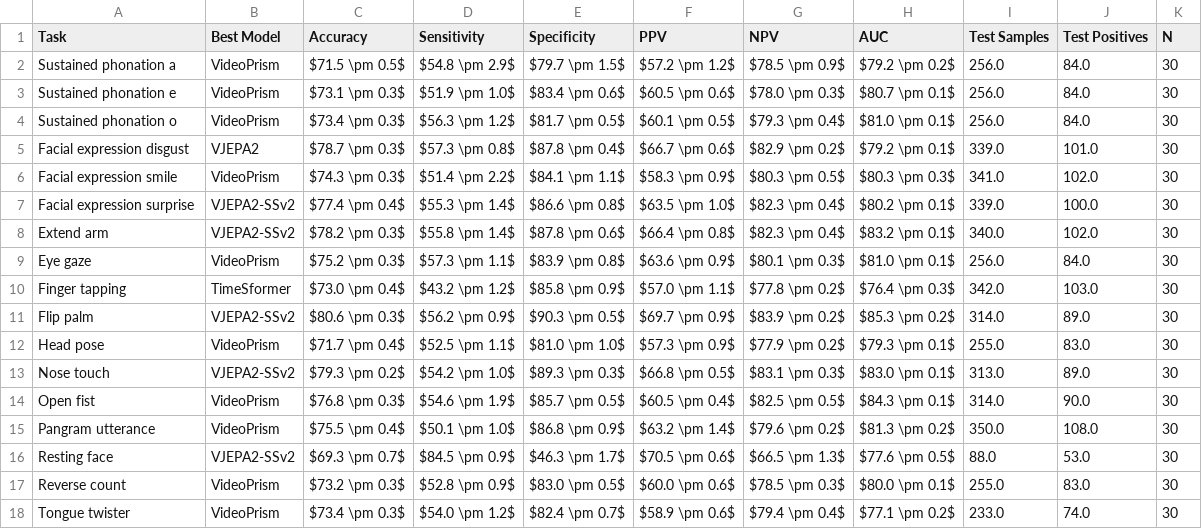
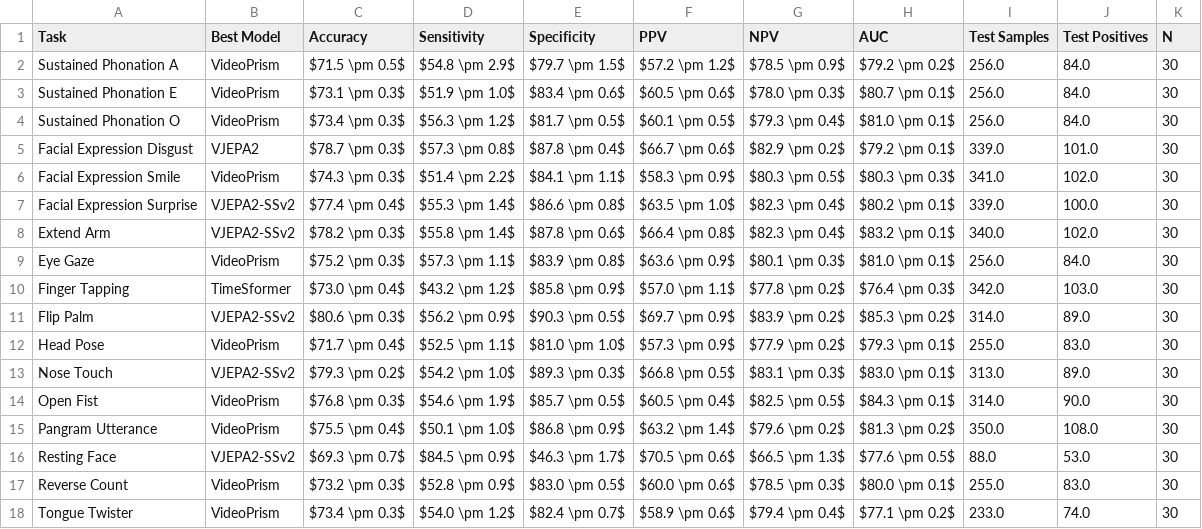
Before and after one commit to saiful1105020/park_video_benchmarking, a CSV file: results/R2_Task_Screening_Performance/wandb_results/summary_best_models_per_task_with_random_seeds_final_with_CI_random_seeds.csv, drawn as a sheet.

```diff
--- a/results/R2_Task_Screening_Performance/wandb_results/summary_best_models_per_task_with_random_seeds_final_with_CI_random_seeds.csv
+++ b/results/R2_Task_Screening_Performance/wandb_results/summary_best_models_per_task_with_random_seeds_final_with_CI_random_seeds.csv
@@ -1,18 +1,18 @@
 Task,Best Model,Accuracy,Sensitivity,Specificity,PPV,NPV,AUC,Test Samples,Test Positives,N
-Sustained phonation a,VideoPrism,$71.5 \pm 0.5$,$54.8 \pm 2.9$,$79.7 \pm 1.5$,$57.2 \pm 1.2$,$78.5 \pm 0.9$,$79.2 \pm 0.2$,256.0,84.0,30
-Sustained phonation e,VideoPrism,$73.1 \pm 0.3$,$51.9 \pm 1.0$,$83.4 \pm 0.6$,$60.5 \pm 0.6$,$78.0 \pm 0.3$,$80.7 \pm 0.1$,256.0,84.0,30
-Sustained phonation o,VideoPrism,$73.4 \pm 0.3$,$56.3 \pm 1.2$,$81.7 \pm 0.5$,$60.1 \pm 0.5$,$79.3 \pm 0.4$,$81.0 \pm 0.1$,256.0,84.0,30
-Facial expression disgust,VJEPA2,$78.7 \pm 0.3$,$57.3 \pm 0.8$,$87.8 \pm 0.4$,$66.7 \pm 0.6$,$82.9 \pm 0.2$,$79.2 \pm 0.1$,339.0,101.0,30
-Facial expression smile,VideoPrism,$74.3 \pm 0.3$,$51.4 \pm 2.2$,$84.1 \pm 1.1$,$58.3 \pm 0.9$,$80.3 \pm 0.5$,$80.3 \pm 0.3$,341.0,102.0,30
-Facial expression surprise,VJEPA2-SSv2,$77.4 \pm 0.4$,$55.3 \pm 1.4$,$86.6 \pm 0.8$,$63.5 \pm 1.0$,$82.3 \pm 0.4$,$80.2 \pm 0.1$,339.0,100.0,30
-Extend arm,VJEPA2-SSv2,$78.2 \pm 0.3$,$55.8 \pm 1.4$,$87.8 \pm 0.6$,$66.4 \pm 0.8$,$82.3 \pm 0.4$,$83.2 \pm 0.1$,340.0,102.0,30
-Eye gaze,VideoPrism,$75.2 \pm 0.3$,$57.3 \pm 1.1$,$83.9 \pm 0.8$,$63.6 \pm 0.9$,$80.1 \pm 0.3$,$81.0 \pm 0.1$,256.0,84.0,30
-Finger tapping,TimeSformer,$73.0 \pm 0.4$,$43.2 \pm 1.2$,$85.8 \pm 0.9$,$57.0 \pm 1.1$,$77.8 \pm 0.2$,$76.4 \pm 0.3$,342.0,103.0,30
-Flip palm,VJEPA2-SSv2,$80.6 \pm 0.3$,$56.2 \pm 0.9$,$90.3 \pm 0.5$,$69.7 \pm 0.9$,$83.9 \pm 0.2$,$85.3 \pm 0.2$,314.0,89.0,30
-Head pose,VideoPrism,$71.7 \pm 0.4$,$52.5 \pm 1.1$,$81.0 \pm 1.0$,$57.3 \pm 0.9$,$77.9 \pm 0.2$,$79.3 \pm 0.1$,255.0,83.0,30
-Nose touch,VJEPA2-SSv2,$79.3 \pm 0.2$,$54.2 \pm 1.0$,$89.3 \pm 0.3$,$66.8 \pm 0.5$,$83.1 \pm 0.3$,$83.0 \pm 0.1$,313.0,89.0,30
-Open fist,VideoPrism,$76.8 \pm 0.3$,$54.6 \pm 1.9$,$85.7 \pm 0.5$,$60.5 \pm 0.4$,$82.5 \pm 0.5$,$84.3 \pm 0.1$,314.0,90.0,30
-Pangram utterance,VideoPrism,$75.5 \pm 0.4$,$50.1 \pm 1.0$,$86.8 \pm 0.9$,$63.2 \pm 1.4$,$79.6 \pm 0.2$,$81.3 \pm 0.2$,350.0,108.0,30
-Resting face,VJEPA2-SSv2,$69.3 \pm 0.7$,$84.5 \pm 0.9$,$46.3 \pm 1.7$,$70.5 \pm 0.6$,$66.5 \pm 1.3$,$77.6 \pm 0.5$,88.0,53.0,30
-Reverse count,VideoPrism,$73.2 \pm 0.3$,$52.8 \pm 0.9$,$83.0 \pm 0.5$,$60.0 \pm 0.6$,$78.5 \pm 0.3$,$80.0 \pm 0.1$,255.0,83.0,30
-Tongue twister,VideoPrism,$73.4 \pm 0.3$,$54.0 \pm 1.2$,$82.4 \pm 0.7$,$58.9 \pm 0.6$,$79.4 \pm 0.4$,$77.1 \pm 0.2$,233.0,74.0,30
+Sustained Phonation A,VideoPrism,$71.5 \pm 0.5$,$54.8 \pm 2.9$,$79.7 \pm 1.5$,$57.2 \pm 1.2$,$78.5 \pm 0.9$,$79.2 \pm 0.2$,256.0,84.0,30
+Sustained Phonation E,VideoPrism,$73.1 \pm 0.3$,$51.9 \pm 1.0$,$83.4 \pm 0.6$,$60.5 \pm 0.6$,$78.0 \pm 0.3$,$80.7 \pm 0.1$,256.0,84.0,30
+Sustained Phonation O,VideoPrism,$73.4 \pm 0.3$,$56.3 \pm 1.2$,$81.7 \pm 0.5$,$60.1 \pm 0.5$,$79.3 \pm 0.4$,$81.0 \pm 0.1$,256.0,84.0,30
+Facial Expression Disgust,VJEPA2,$78.7 \pm 0.3$,$57.3 \pm 0.8$,$87.8 \pm 0.4$,$66.7 \pm 0.6$,$82.9 \pm 0.2$,$79.2 \pm 0.1$,339.0,101.0,30
+Facial Expression Smile,VideoPrism,$74.3 \pm 0.3$,$51.4 \pm 2.2$,$84.1 \pm 1.1$,$58.3 \pm 0.9$,$80.3 \pm 0.5$,$80.3 \pm 0.3$,341.0,102.0,30
+Facial Expression Surprise,VJEPA2-SSv2,$77.4 \pm 0.4$,$55.3 \pm 1.4$,$86.6 \pm 0.8$,$63.5 \pm 1.0$,$82.3 \pm 0.4$,$80.2 \pm 0.1$,339.0,100.0,30
+Extend Arm,VJEPA2-SSv2,$78.2 \pm 0.3$,$55.8 \pm 1.4$,$87.8 \pm 0.6$,$66.4 \pm 0.8$,$82.3 \pm 0.4$,$83.2 \pm 0.1$,340.0,102.0,30
+Eye Gaze,VideoPrism,$75.2 \pm 0.3$,$57.3 \pm 1.1$,$83.9 \pm 0.8$,$63.6 \pm 0.9$,$80.1 \pm 0.3$,$81.0 \pm 0.1$,256.0,84.0,30
+Finger Tapping,TimeSformer,$73.0 \pm 0.4$,$43.2 \pm 1.2$,$85.8 \pm 0.9$,$57.0 \pm 1.1$,$77.8 \pm 0.2$,$76.4 \pm 0.3$,342.0,103.0,30
+Flip Palm,VJEPA2-SSv2,$80.6 \pm 0.3$,$56.2 \pm 0.9$,$90.3 \pm 0.5$,$69.7 \pm 0.9$,$83.9 \pm 0.2$,$85.3 \pm 0.2$,314.0,89.0,30
+Head Pose,VideoPrism,$71.7 \pm 0.4$,$52.5 \pm 1.1$,$81.0 \pm 1.0$,$57.3 \pm 0.9$,$77.9 \pm 0.2$,$79.3 \pm 0.1$,255.0,83.0,30
+Nose Touch,VJEPA2-SSv2,$79.3 \pm 0.2$,$54.2 \pm 1.0$,$89.3 \pm 0.3$,$66.8 \pm 0.5$,$83.1 \pm 0.3$,$83.0 \pm 0.1$,313.0,89.0,30
+Open Fist,VideoPrism,$76.8 \pm 0.3$,$54.6 \pm 1.9$,$85.7 \pm 0.5$,$60.5 \pm 0.4$,$82.5 \pm 0.5$,$84.3 \pm 0.1$,314.0,90.0,30
+Pangram Utterance,VideoPrism,$75.5 \pm 0.4$,$50.1 \pm 1.0$,$86.8 \pm 0.9$,$63.2 \pm 1.4$,$79.6 \pm 0.2$,$81.3 \pm 0.2$,350.0,108.0,30
+Resting Face,VJEPA2-SSv2,$69.3 \pm 0.7$,$84.5 \pm 0.9$,$46.3 \pm 1.7$,$70.5 \pm 0.6$,$66.5 \pm 1.3$,$77.6 \pm 0.5$,88.0,53.0,30
+Reverse Count,VideoPrism,$73.2 \pm 0.3$,$52.8 \pm 0.9$,$83.0 \pm 0.5$,$60.0 \pm 0.6$,$78.5 \pm 0.3$,$80.0 \pm 0.1$,255.0,83.0,30
+Tongue Twister,VideoPrism,$73.4 \pm 0.3$,$54.0 \pm 1.2$,$82.4 \pm 0.7$,$58.9 \pm 0.6$,$79.4 \pm 0.4$,$77.1 \pm 0.2$,233.0,74.0,30
```
Also changed, not shown: 29 other files.
